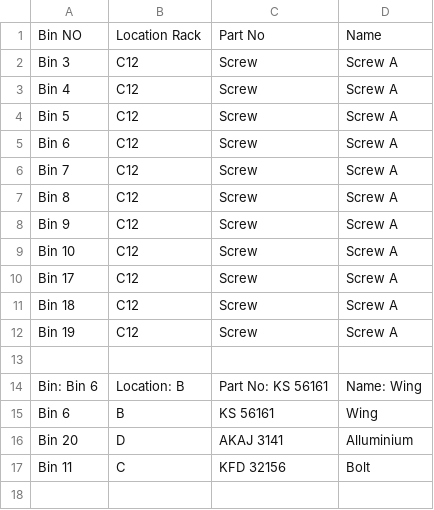
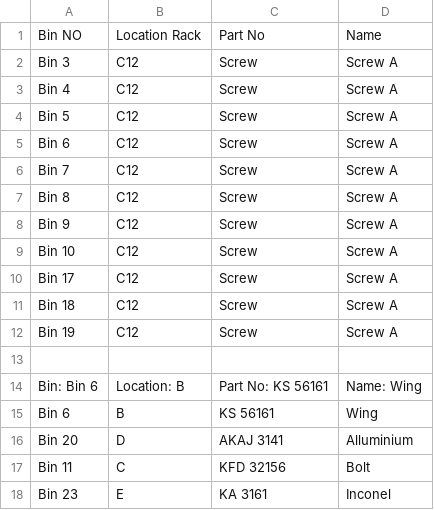
Before and after one commit to decisiontft/qr-code, a CSV file: data.csv, drawn as a sheet.

Commit message:
Update file

```diff
--- a/data.csv
+++ b/data.csv
@@ -17 +17,2 @@ Bin 20,D,AKAJ 3141,Alluminium
 Bin 11,C,KFD 32156,Bolt
+Bin 23,E,KA 3161,Inconel
```
